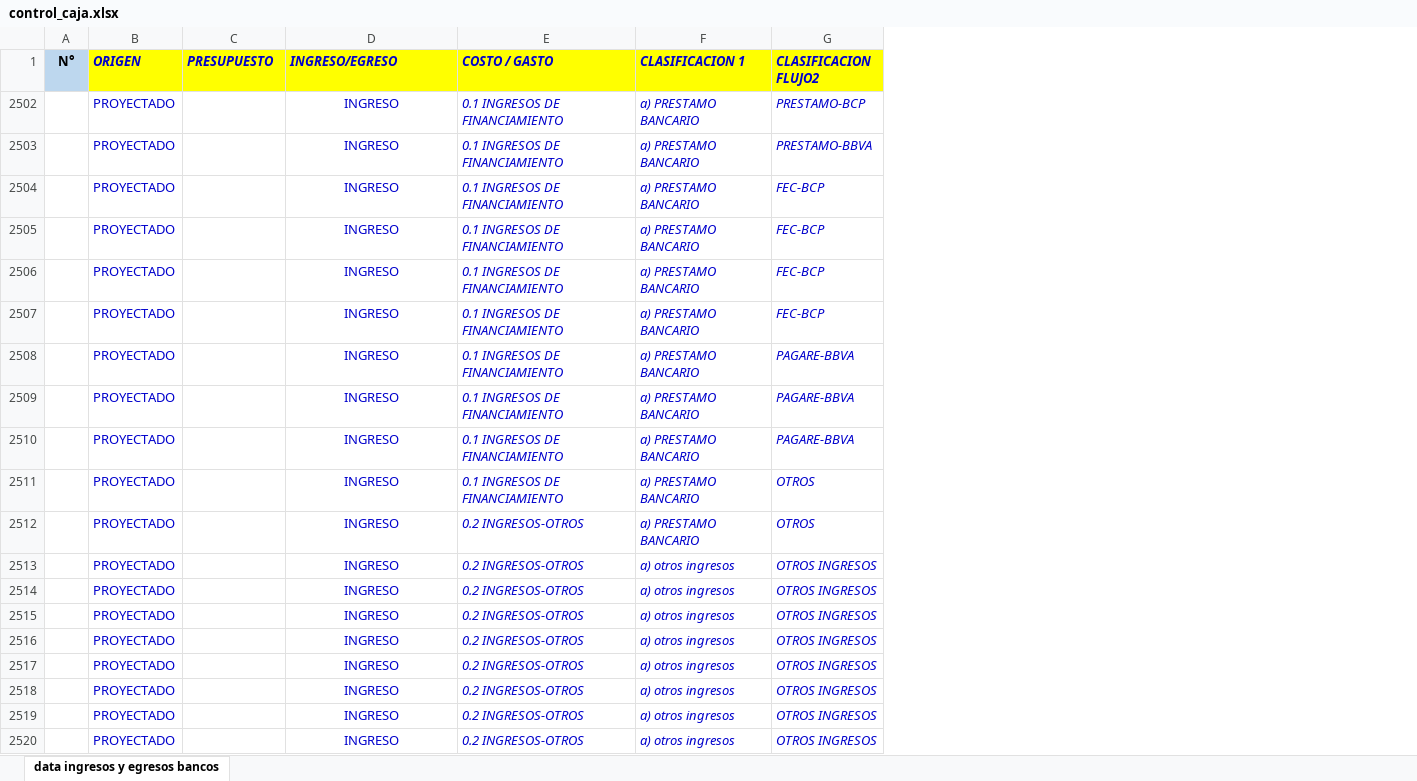
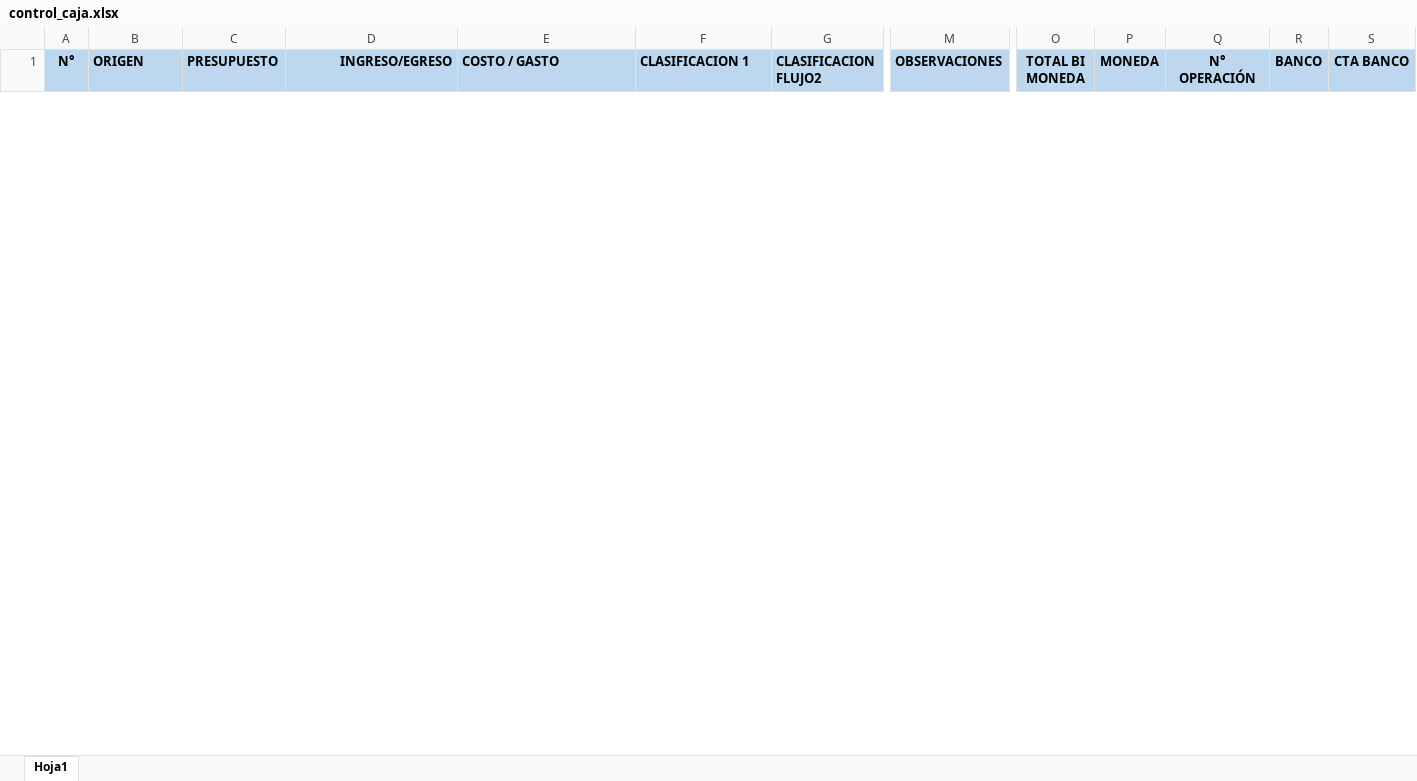
Before and after one commit to xcristhian23/FlujoCaja, an Excel workbook: data/control_caja.xlsx, sheet Hoja1, drawn as a sheet; only a part is shown, gaps mark what is left out; values as stored, in another font and other column widths than the file's, no borders; removed rows and columns are numbered as before the commit, all else as after; rows hold the shown columns only; the diff covers the shown part only; the diff names each change by its address in the sheet, - before the commit and + after, or states it on an @@ line.

```diff
--- a/data/control_caja.xlsx (sheet Hoja1)
+++ b/data/control_caja.xlsx (sheet Hoja1)
-sheet tab: data ingresos y egresos bancos
+sheet tab: Hoja1
@@ column M (OBSERVACIONES) unhidden, empty @@
@@ column O (TOTAL BI MONEDA) unhidden, empty @@
@@ column P (MONEDA) unhidden, empty @@
@@ column Q (N° OPERACIÓN) unhidden, empty @@
@@ column R (BANCO) unhidden, empty @@
@@ column S (CTA BANCO) unhidden, empty @@
@@ B1:G1 fill: #FFFF00 → #BDD7EE, italic: on → off, text colour: #0000CC → black @@
-D1 alignment: left
+D1 alignment: right
-row 2502:  | PROYECTADO |  | INGRESO | 0.1 INGRESOS DE FINANCIAMIENTO | a) PRESTAMO BANCARIO | PRESTAMO-BCP
-row 2503:  | PROYECTADO |  | INGRESO | 0.1 INGRESOS DE FINANCIAMIENTO | a) PRESTAMO BANCARIO | PRESTAMO-BBVA
-row 2504:  | PROYECTADO |  | INGRESO | 0.1 INGRESOS DE FINANCIAMIENTO | a) PRESTAMO BANCARIO | FEC-BCP
-row 2505:  | PROYECTADO |  | INGRESO | 0.1 INGRESOS DE FINANCIAMIENTO | a) PRESTAMO BANCARIO | FEC-BCP
-row 2506:  | PROYECTADO |  | INGRESO | 0.1 INGRESOS DE FINANCIAMIENTO | a) PRESTAMO BANCARIO | FEC-BCP
-row 2507:  | PROYECTADO |  | INGRESO | 0.1 INGRESOS DE FINANCIAMIENTO | a) PRESTAMO BANCARIO | FEC-BCP
-row 2508:  | PROYECTADO |  | INGRESO | 0.1 INGRESOS DE FINANCIAMIENTO | a) PRESTAMO BANCARIO | PAGARE-BBVA
-row 2509:  | PROYECTADO |  | INGRESO | 0.1 INGRESOS DE FINANCIAMIENTO | a) PRESTAMO BANCARIO | PAGARE-BBVA
-row 2510:  | PROYECTADO |  | INGRESO | 0.1 INGRESOS DE FINANCIAMIENTO | a) PRESTAMO BANCARIO | PAGARE-BBVA
-row 2511:  | PROYECTADO |  | INGRESO | 0.1 INGRESOS DE FINANCIAMIENTO | a) PRESTAMO BANCARIO | OTROS
-row 2512:  | PROYECTADO |  | INGRESO | 0.2 INGRESOS-OTROS | a) PRESTAMO BANCARIO | OTROS
-row 2513:  | PROYECTADO |  | INGRESO | 0.2 INGRESOS-OTROS | a) otros ingresos | OTROS INGRESOS
-row 2514:  | PROYECTADO |  | INGRESO | 0.2 INGRESOS-OTROS | a) otros ingresos | OTROS INGRESOS
-row 2515:  | PROYECTADO |  | INGRESO | 0.2 INGRESOS-OTROS | a) otros ingresos | OTROS INGRESOS
-row 2516:  | PROYECTADO |  | INGRESO | 0.2 INGRESOS-OTROS | a) otros ingresos | OTROS INGRESOS
-row 2517:  | PROYECTADO |  | INGRESO | 0.2 INGRESOS-OTROS | a) otros ingresos | OTROS INGRESOS
-row 2518:  | PROYECTADO |  | INGRESO | 0.2 INGRESOS-OTROS | a) otros ingresos | OTROS INGRESOS
-row 2519:  | PROYECTADO |  | INGRESO | 0.2 INGRESOS-OTROS | a) otros ingresos | OTROS INGRESOS
-row 2520:  | PROYECTADO |  | INGRESO | 0.2 INGRESOS-OTROS | a) otros ingresos | OTROS INGRESOS
```
Also changed, not shown: 6 added rows, 186 removed rows, 1 added column and cell formats elsewhere in this sheet, hidden cells, 1 other file.
